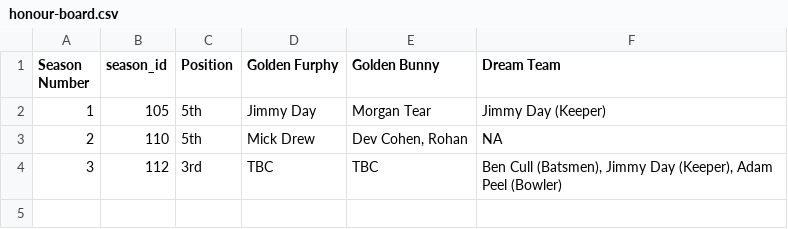
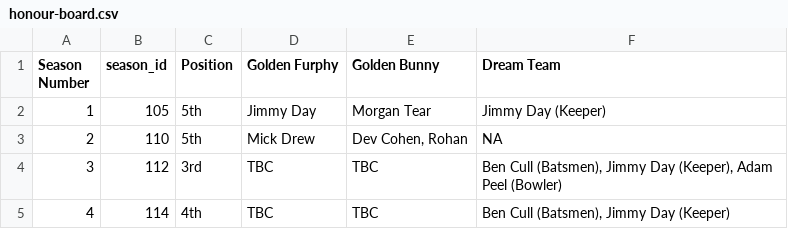
Before and after one commit to jimmyday12/nutty-cuckoo-super-kings, a CSV file: data/honour-board.csv, drawn as a sheet; the diff names each change by its address in the sheet, - before the commit and + after, or states it on an @@ line.

```diff
--- a/data/honour-board.csv
+++ b/data/honour-board.csv
+row 5: 4 | 114 | 4th | TBC | TBC | Ben Cull (Batsmen), Jimmy Day (Keeper)
```
Also changed, not shown: data/fielding_detailed.csv, data/keeping_detailed.csv, 24 other files.
